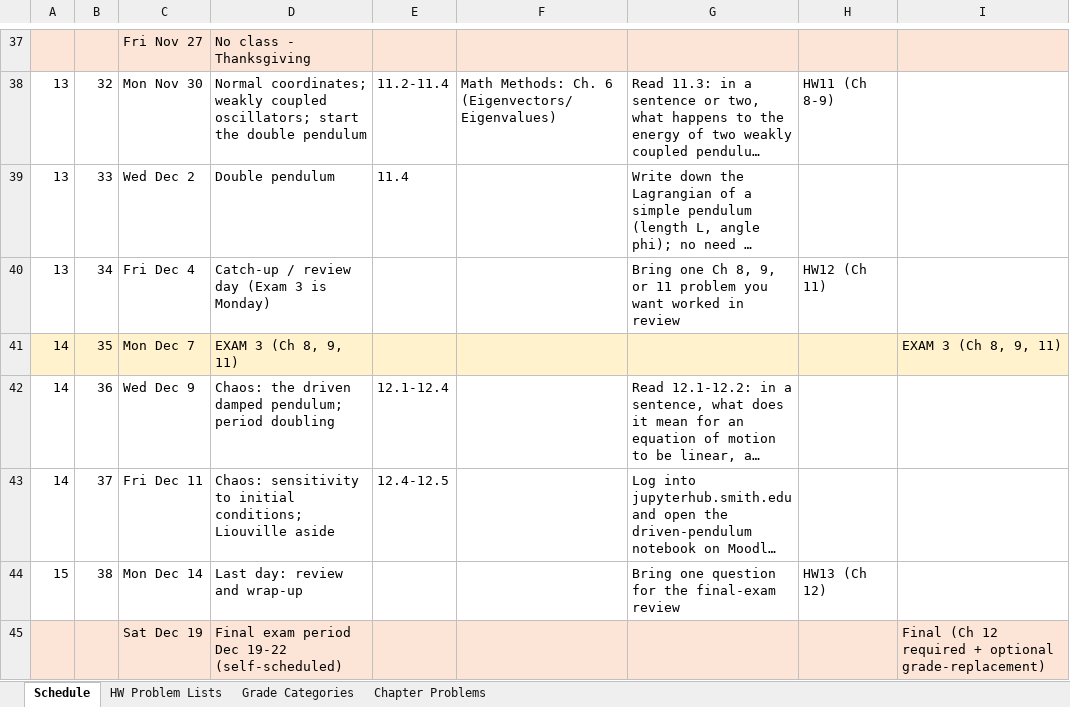
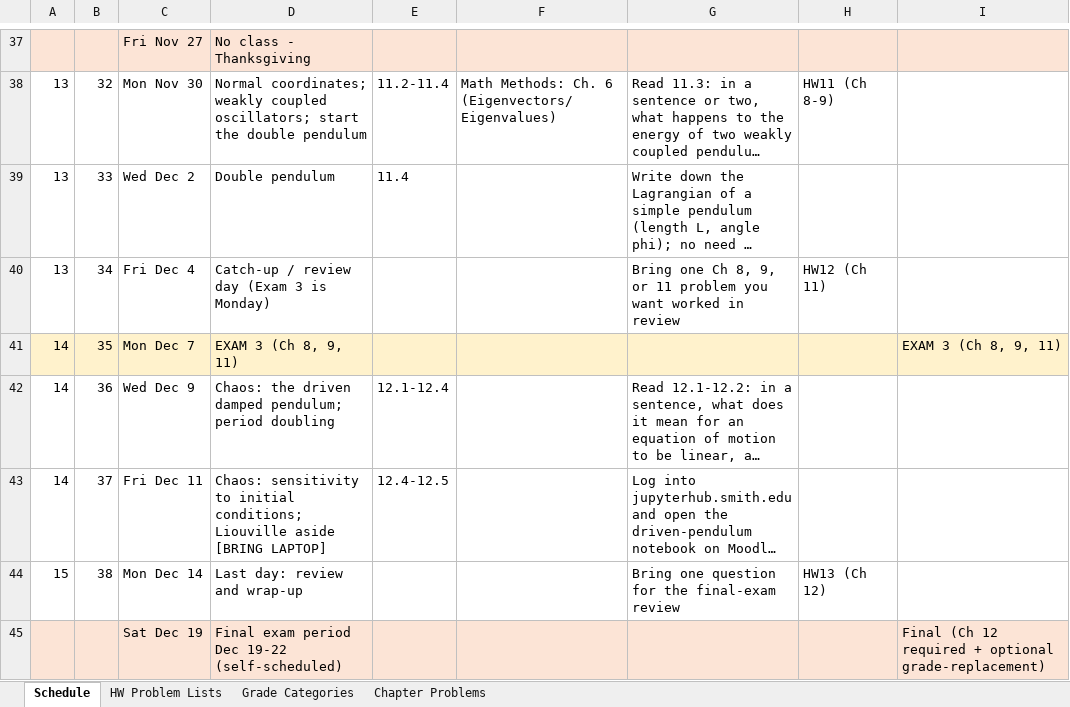
Before and after one commit to mglerner/ClassicalMechanics, an Excel workbook: SyllabusAndFirstDay/2026/PHY317 F2026 Calendar.xlsx, sheet Schedule, drawn as a sheet; only a part is shown, gaps mark what is left out; long unchanged cells end in …; values as stored, in another font and other column widths than the file's, no borders; the diff names each change by its address in the sheet, - before the commit and + after, or states it on an @@ line.

```diff
--- a/SyllabusAndFirstDay/2026/PHY317 F2026 Calendar.xlsx (sheet Schedule)
+++ b/SyllabusAndFirstDay/2026/PHY317 F2026 Calendar.xlsx (sheet Schedule)
-D43: …Liouville aside
+D43: …Liouville aside [BRING LAPTOP]
```
Also changed, not shown: sheet HW Problem Lists, 8 other files.
